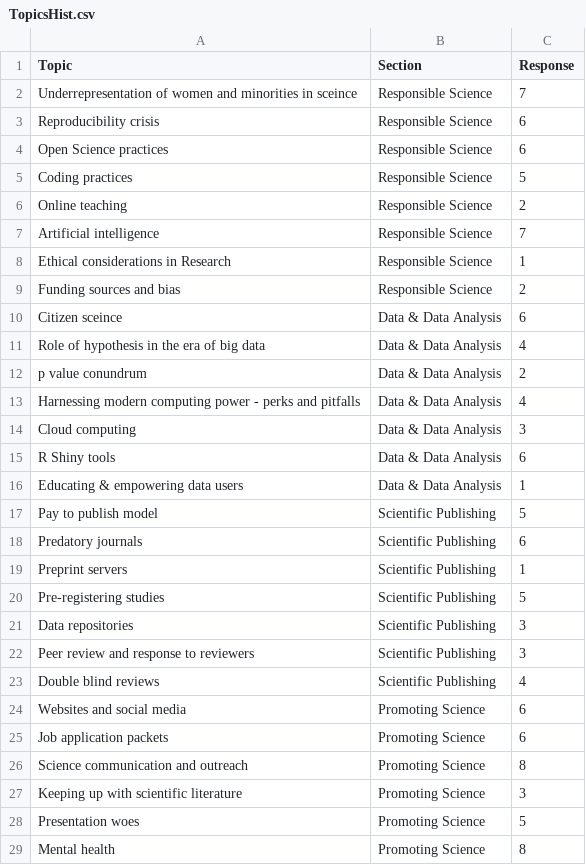
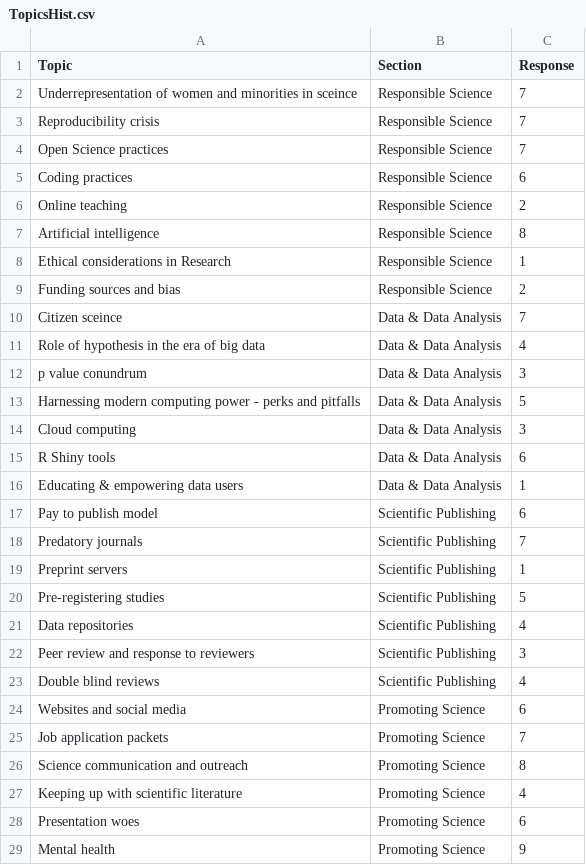
Before and after one commit to dr-tarek/Tools_WILD7970, a CSV file: TopicsHist.csv, drawn as a sheet.

Commit message:
Add files via upload

```diff
--- a/TopicsHist.csv
+++ b/TopicsHist.csv
@@ -2,13 +2,13 @@ Topic,Section,Response
 Underrepresentation of women and minorities in sceince,Responsible Science,7
-Reproducibility crisis,Responsible Science,6
-Open Science practices,Responsible Science,6
-Coding practices,Responsible Science,5
+Reproducibility crisis,Responsible Science,7
+Open Science practices,Responsible Science,7
+Coding practices,Responsible Science,6
 Online teaching,Responsible Science,2
-Artificial intelligence,Responsible Science,7
+Artificial intelligence,Responsible Science,8
 Ethical considerations in Research,Responsible Science,1
 Funding sources and bias,Responsible Science,2
-Citizen sceince,Data & Data Analysis,6
+Citizen sceince,Data & Data Analysis,7
 Role of hypothesis in the era of big data,Data & Data Analysis,4
-p value conundrum,Data & Data Analysis,2
-Harnessing modern computing power - perks and pitfalls,Data & Data Analysis,4
+p value conundrum,Data & Data Analysis,3
+Harnessing modern computing power - perks and pitfalls,Data & Data Analysis,5
 Cloud computing,Data & Data Analysis,3
@@ -16,7 +16,7 @@ R Shiny tools,Data & Data Analysis,6
 Educating & empowering data users,Data & Data Analysis,1
-Pay to publish model,Scientific Publishing,5
-Predatory journals,Scientific Publishing,6
+Pay to publish model,Scientific Publishing,6
+Predatory journals,Scientific Publishing,7
 Preprint servers,Scientific Publishing,1
 Pre-registering studies,Scientific Publishing,5
-Data repositories,Scientific Publishing,3
+Data repositories,Scientific Publishing,4
 Peer review and response to reviewers,Scientific Publishing,3
@@ -24,6 +24,6 @@ Double blind reviews,Scientific Publishing,4
 Websites and social media,Promoting Science,6
-Job application packets,Promoting Science,6
+Job application packets,Promoting Science,7
 Science communication and outreach,Promoting Science,8
-Keeping up with scientific literature,Promoting Science,3
-Presentation woes,Promoting Science,5
-Mental health,Promoting Science,8
+Keeping up with scientific literature,Promoting Science,4
+Presentation woes,Promoting Science,6
+Mental health,Promoting Science,9
```
